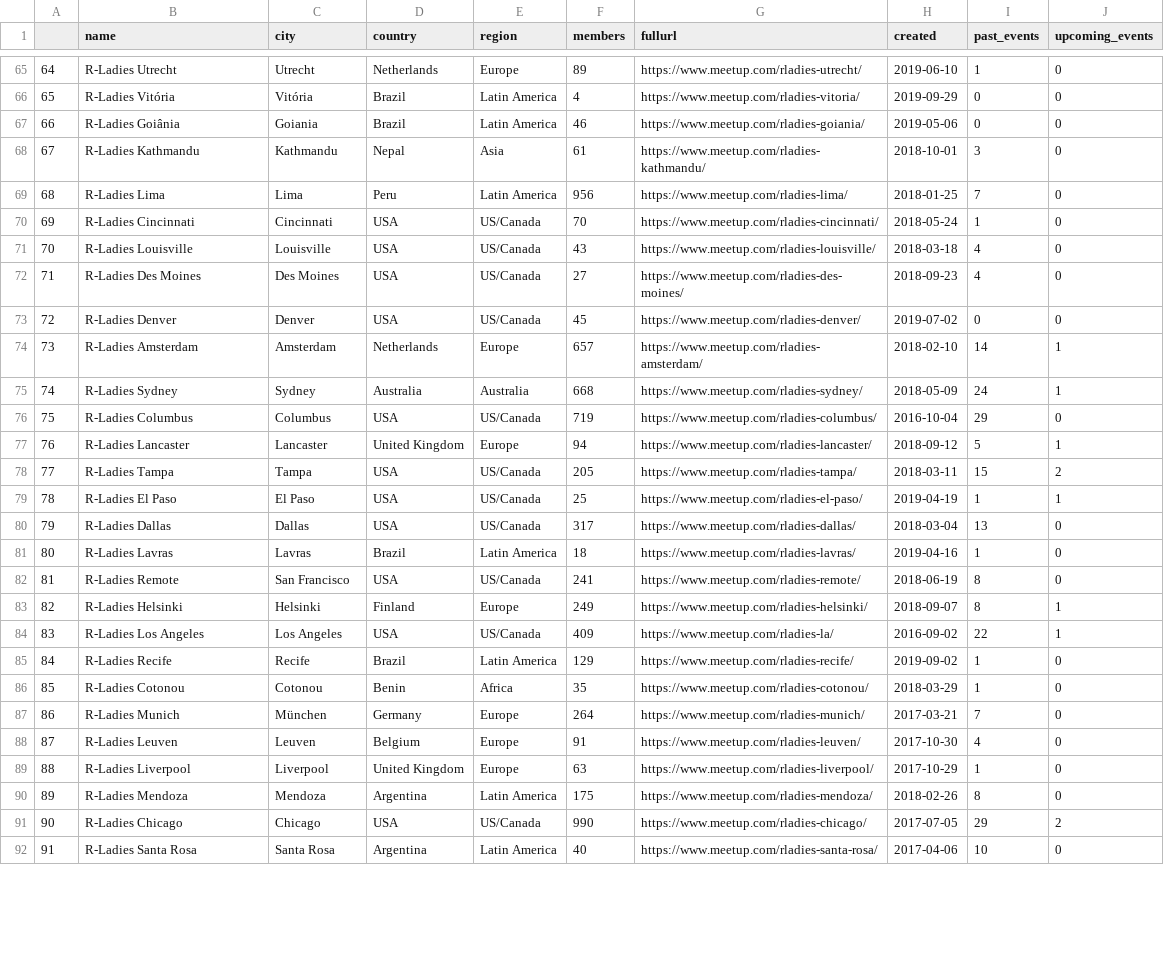
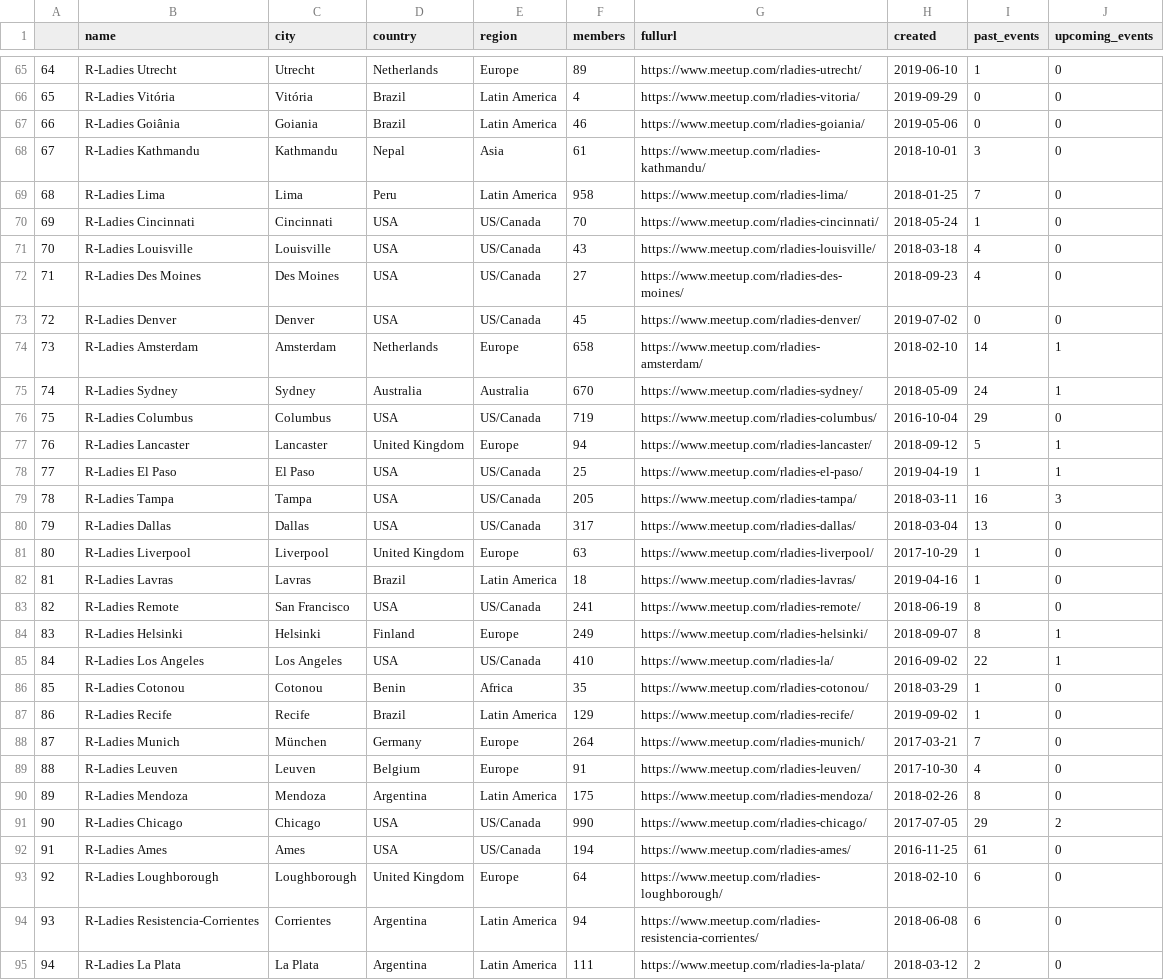
Before and after one commit to r-community/user-groups, a CSV file: docs/data/rladies.csv, drawn as a sheet; only a part is shown, gaps mark what is left out; the shorter side is filled out with more unchanged rows; removed rows and columns are numbered as before the commit, all else as after; the diff covers the shown part only; the diff names each change by its address in the sheet, - before the commit and + after, or states it on an @@ line.

```diff
--- a/docs/data/rladies.csv
+++ b/docs/data/rladies.csv
@@ column A renumbered between rows 6 and 132 @@
-F69 (members): 956
+F69 (members): 958
-F74 (members): 657
+F74 (members): 658
-F75 (members): 668
+F75 (members): 670
-row 78: 77 | R-Ladies Tampa | Tampa | USA | US/Canada | 205 | https://www.meetup.com/rladies-tampa/ | 2018-03-11 | 15 | 2
+row 79: 78 | R-Ladies Tampa | Tampa | USA | US/Canada | 205 | https://www.meetup.com/rladies-tampa/ | 2018-03-11 | 16 | 3
@@ row 89 moved to row 81: 80 @@
-F85 (members): 409
+F85 (members): 410
@@ row 93 moved to row 92: 91 @@
@@ row 101 moved to row 93: 92 @@
@@ row 103 moved to row 95: 94 @@
```
Also changed, not shown: 2 added rows, 2 removed rows, 8 moved rows and 33 edited cells elsewhere in this file, docs/data/rugs.csv, 5 other files.
